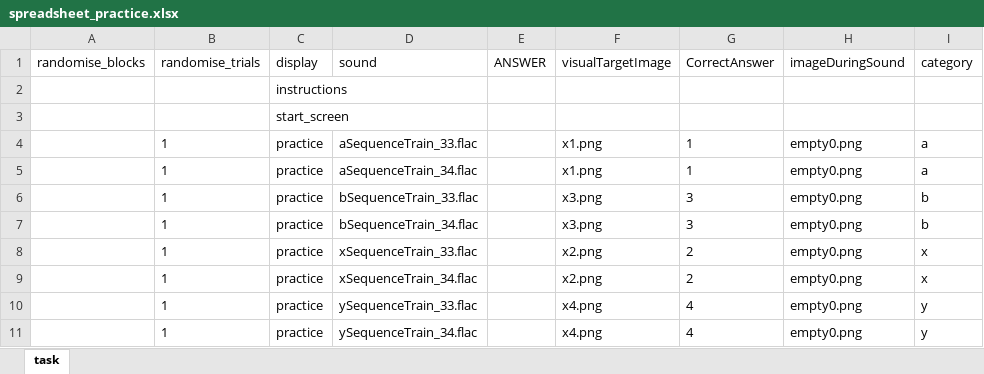
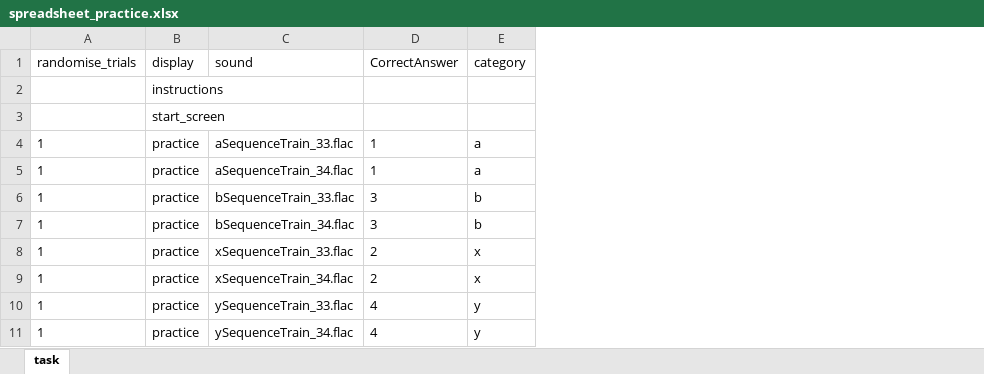
Before and after one commit to Diego7075/SMART_Game, an Excel workbook: design/spreadsheet_practice.xlsx, sheet task, drawn as a sheet; only a part is shown; values as stored, in another font and other column widths than the file's, no borders; the diff names each change by its address in the sheet, - before the commit and + after, or states it on an @@ line.

```diff
--- a/design/spreadsheet_practice.xlsx (sheet task)
+++ b/design/spreadsheet_practice.xlsx (sheet task)
-column A (randomise_blocks), empty
-column E (ANSWER), empty
-column F (visualTargetImage), rows 4-11: x1.png | x1.png | x3.png | x3.png | x2.png | x2.png | x4.png | x4.png
-column H (imageDuringSound), rows 4-11: all empty0.png
```
Also changed, not shown: design/spreadsheet_generalization.xlsx, design/spreadsheet_task.xlsx, 2 other files.
